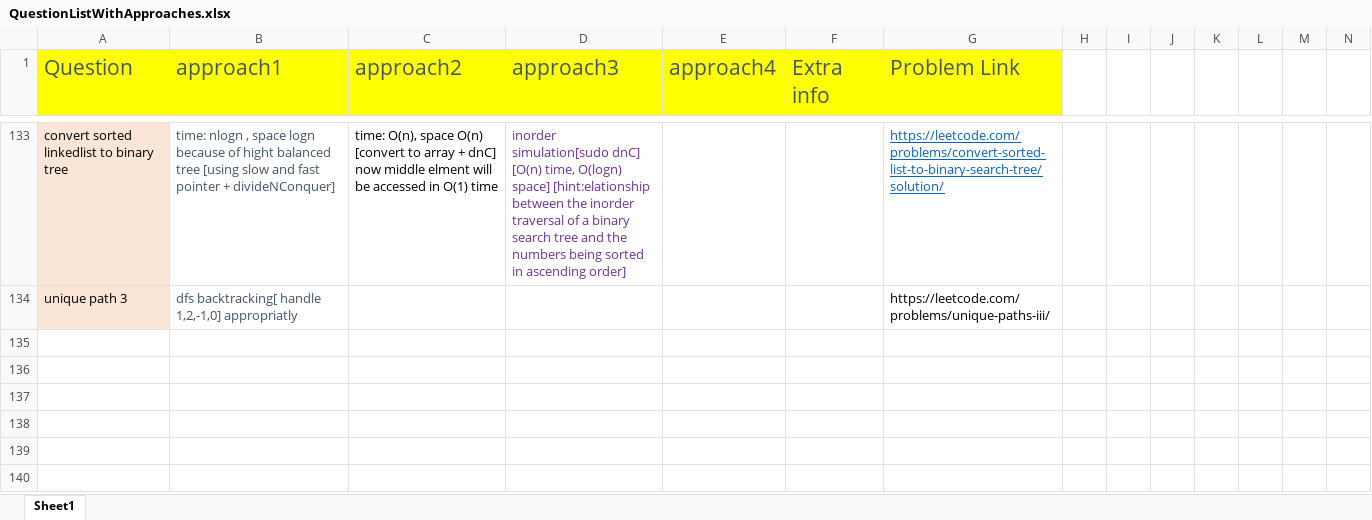
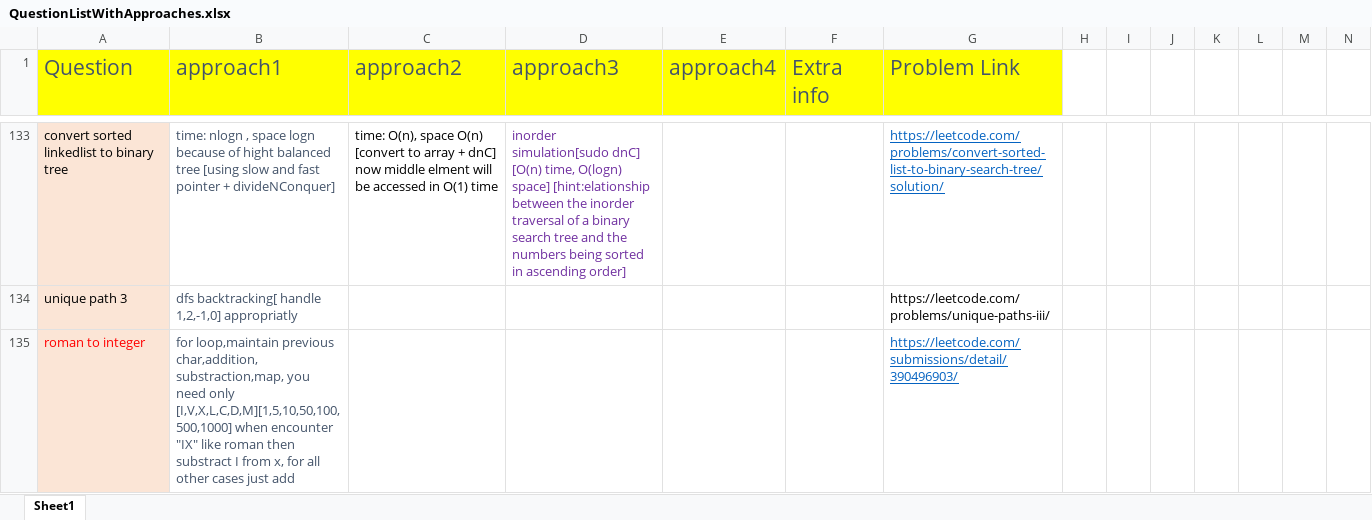
Before and after one commit to aksharkashyap/DSALGO, an Excel workbook: Applications/QuestionListWithApproaches.xlsx, sheet Sheet1, drawn as a sheet; only a part is shown, gaps mark what is left out; values as stored, in another font and other column widths than the file's, no borders; rows hold the shown columns only; the diff names each change by its address in the sheet, - before the commit and + after, or states it on an @@ line.

```diff
--- a/Applications/QuestionListWithApproaches.xlsx (sheet Sheet1)
+++ b/Applications/QuestionListWithApproaches.xlsx (sheet Sheet1)
+row 135: roman to integer | for loop,maintain previous char,addition, substraction,map, you need only [I,V,X,L,C,D,M][1,5,10,50,100,500,1000] when encounter "IX" like roman then substract I from x, for all other cases just add |  |  |  |  | https://leetcode.com/submissions/detail/390496903/
```
Also changed, not shown: 1 other file.
